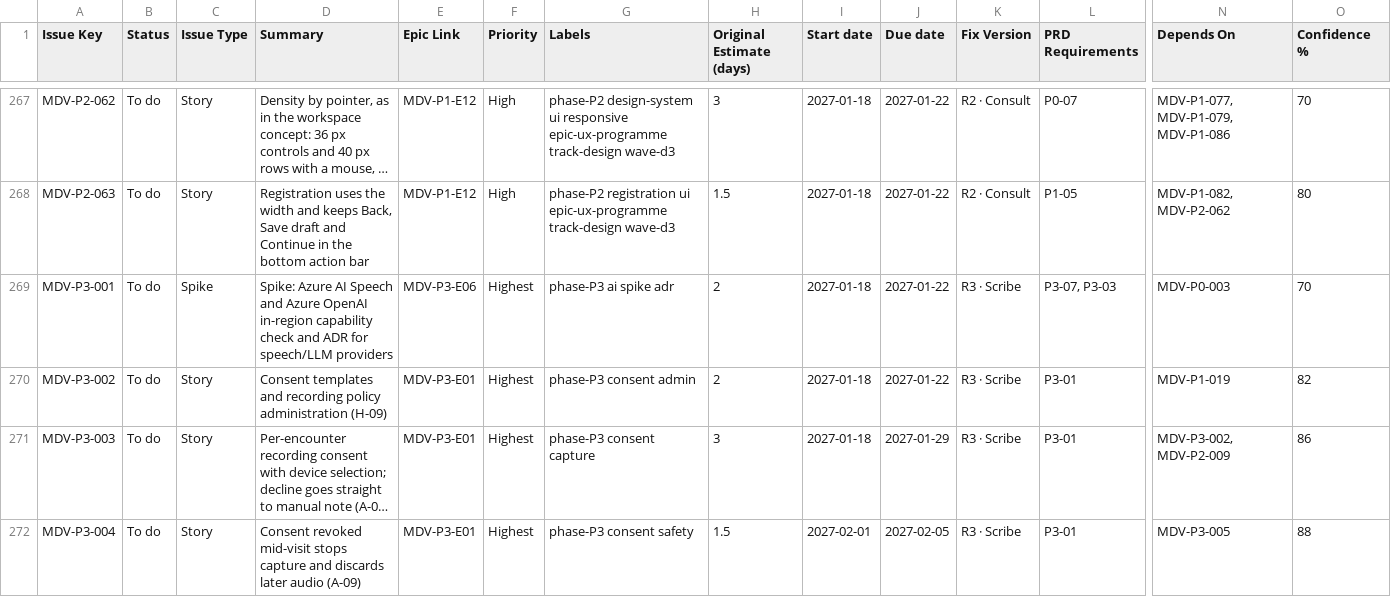
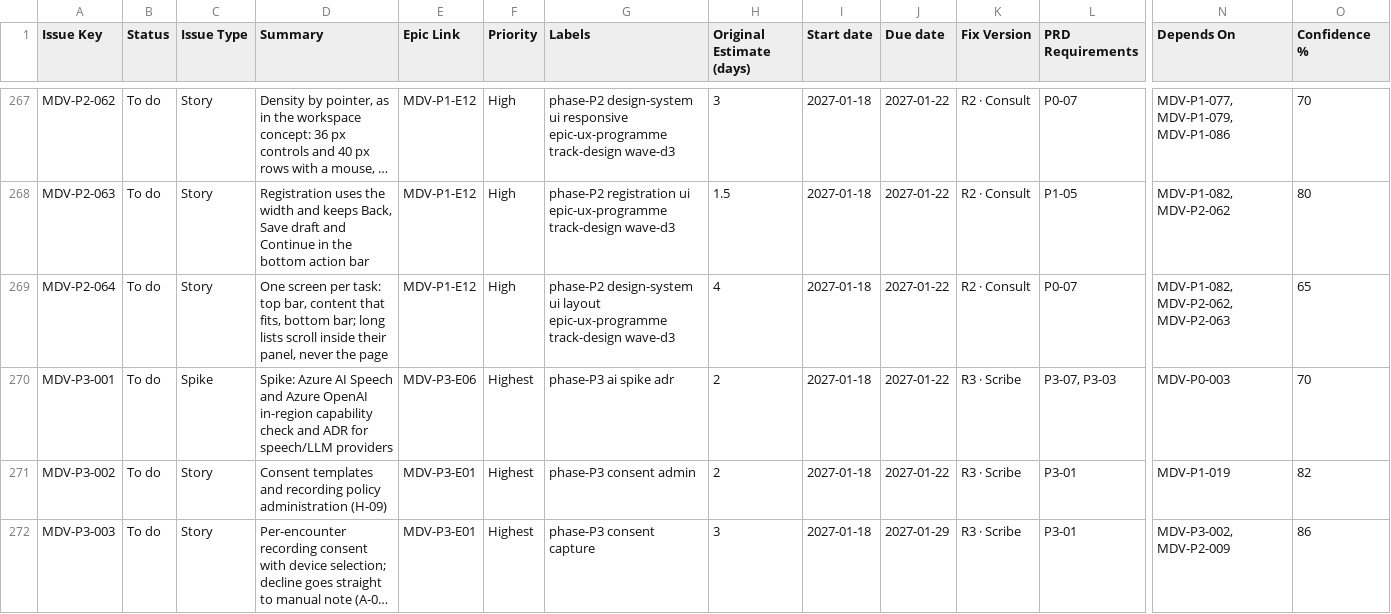
Before and after one commit to ALFRED-LUCIFER/medvya, a CSV file: docs/05-delivery/tickets/jira-import.csv, drawn as a sheet; only a part is shown, gaps mark what is left out; the shorter side is filled out with more unchanged rows; long unchanged cells end in …; rows hold the shown columns only; the diff names each change by its address in the sheet, - before the commit and + after, or states it on an @@ line.

```diff
--- a/docs/05-delivery/tickets/jira-import.csv
+++ b/docs/05-delivery/tickets/jira-import.csv
+row 269: MDV-P2-064 | To do | Story | One screen per task: top bar, content that fits, bottom bar; long lists scroll inside their panel, never the page | MDV-P1-E12 | High | phase-P2 design-system ui layout epic-ux-programme track-design wave-d3 | 4 | 2027-01-18 | 2027-01-22 | R2 · Consult | P0-07 | MDV-P1-082, MDV-P2-062, MDV-P2-063 | 65
```
Also changed, not shown: 9 other files.
